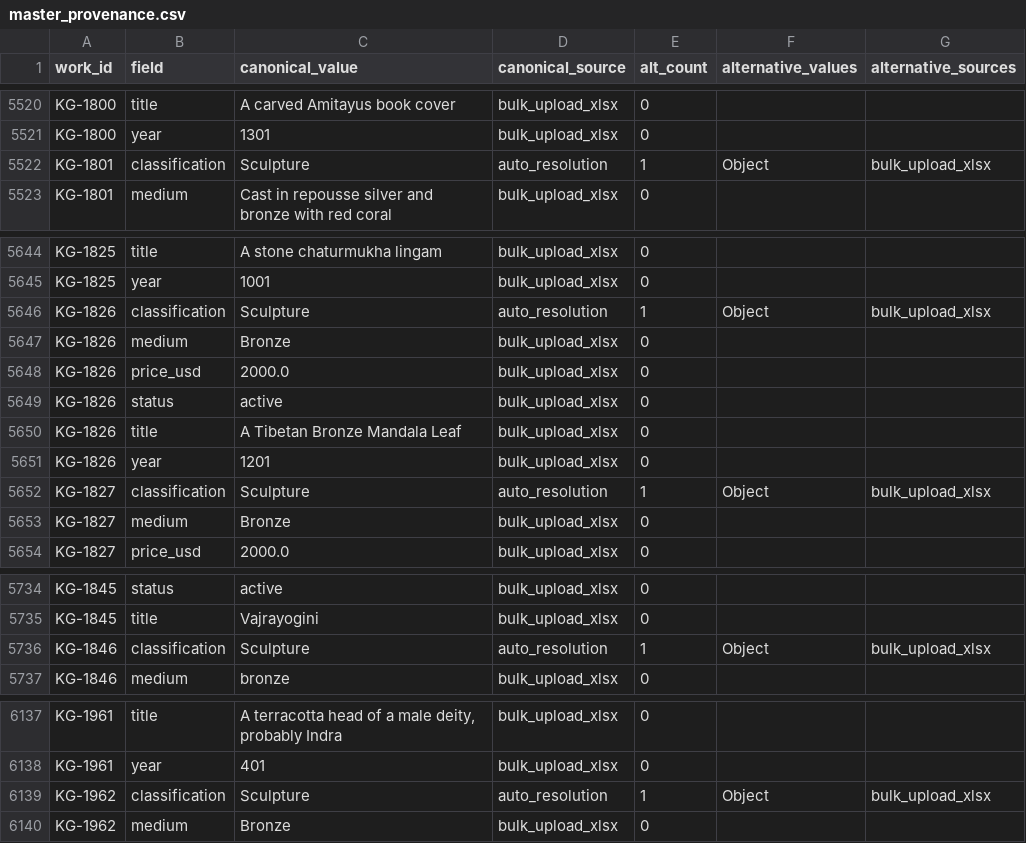
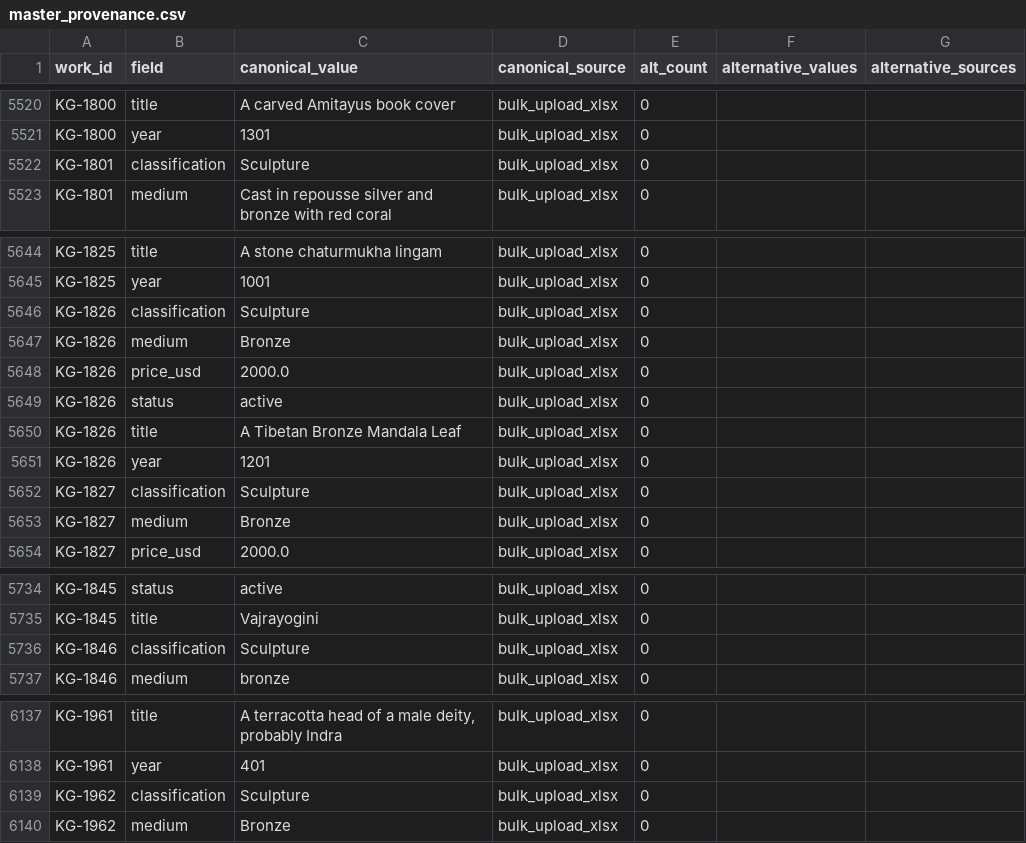
Before and after one commit to kapoorgalleries/kapoorgalleries, a CSV file: data/master_provenance.csv, drawn as a sheet; only a part is shown, gaps mark what is left out; the diff covers the shown part only.

```diff
--- a/data/master_provenance.csv
+++ b/data/master_provenance.csv
@@ -5527,3 +5527,3 @@ KG-1800,title,A carved Amitayus book cover,bulk_upload_xlsx,0,,
 KG-1800,year,1301,bulk_upload_xlsx,0,,
-KG-1801,classification,Sculpture,auto_resolution,1,Object,bulk_upload_xlsx
+KG-1801,classification,Sculpture,bulk_upload_xlsx,0,,
 KG-1801,medium,Cast in repousse silver and bronze with red coral,bulk_upload_xlsx,0,,
@@ -5651,3 +5651,3 @@ KG-1825,title,A stone chaturmukha lingam,bulk_upload_xlsx,0,,
 KG-1825,year,1001,bulk_upload_xlsx,0,,
-KG-1826,classification,Sculpture,auto_resolution,1,Object,bulk_upload_xlsx
+KG-1826,classification,Sculpture,bulk_upload_xlsx,0,,
 KG-1826,medium,Bronze,bulk_upload_xlsx,0,,
@@ -5657,3 +5657,3 @@ KG-1826,title,A Tibetan Bronze Mandala Leaf,bulk_upload_xlsx,0,,
 KG-1826,year,1201,bulk_upload_xlsx,0,,
-KG-1827,classification,Sculpture,auto_resolution,1,Object,bulk_upload_xlsx
+KG-1827,classification,Sculpture,bulk_upload_xlsx,0,,
 KG-1827,medium,Bronze,bulk_upload_xlsx,0,,
@@ -5741,3 +5741,3 @@ KG-1845,status,active,bulk_upload_xlsx,0,,
 KG-1845,title,Vajrayogini,bulk_upload_xlsx,0,,
-KG-1846,classification,Sculpture,auto_resolution,1,Object,bulk_upload_xlsx
+KG-1846,classification,Sculpture,bulk_upload_xlsx,0,,
 KG-1846,medium,bronze,bulk_upload_xlsx,0,,
@@ -6144,3 +6144,3 @@ KG-1961,title,"A terracotta head of a male deity, probably Indra",bulk_upload_xl
 KG-1961,year,401,bulk_upload_xlsx,0,,
-KG-1962,classification,Sculpture,auto_resolution,1,Object,bulk_upload_xlsx
+KG-1962,classification,Sculpture,bulk_upload_xlsx,0,,
 KG-1962,medium,Bronze,bulk_upload_xlsx,0,,
```
Also changed, not shown: 110 edited cells elsewhere in this file, data/conflicts.csv, data/master.csv, 6 other files.
